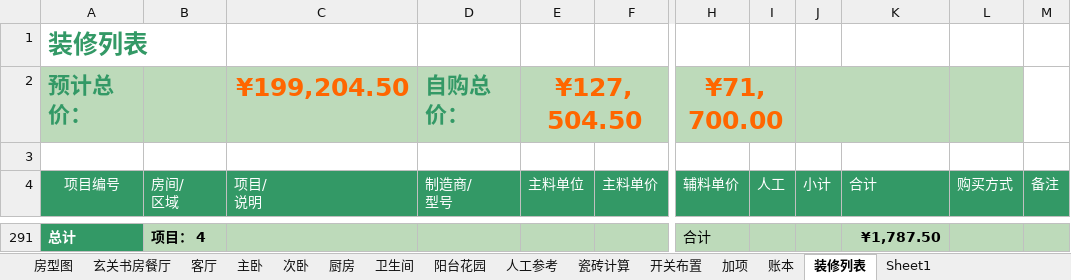
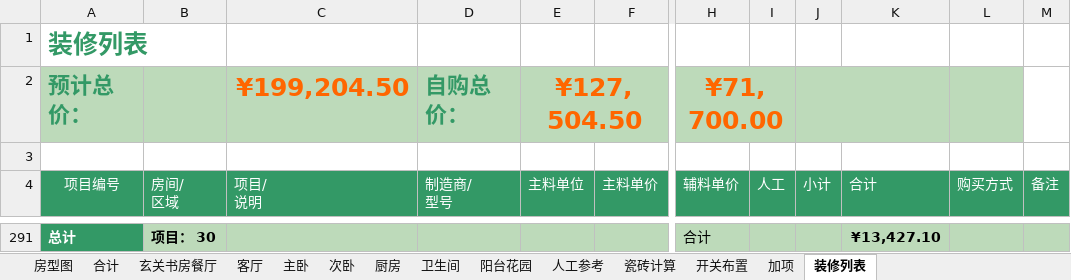
Before and after one commit to lolandkidtress/zhuangxiu, an Excel workbook: 装修预算 8-25.xlsx, sheet 装修列表, drawn as a sheet; only a part is shown, gaps mark what is left out; values as stored, in another font and other column widths than the file's, no borders; charts and pictures and conditional formats not drawn; the diff covers the shown part only; the diff names each change by its address in the sheet, - before the commit and + after, or states it on an @@ line.

```diff
--- a/装修预算 8-25.xlsx (sheet 装修列表)
+++ b/装修预算 8-25.xlsx (sheet 装修列表)
-sheet tab: 账本
-sheet tab: Sheet1
+sheet tab: 合计
-B291 (房间/ 区域): 项目： 4
+B291 (房间/ 区域): 项目： 30
-K291 (合计): ¥1,787.50
+K291 (合计): ¥13,427.10
```
Also changed, not shown: 34 hidden or unhidden rows elsewhere in this sheet, sheet 厨房, sheet 主卧, sheet 房型图, sheet 阳台花园, sheet 次卧, sheet 卫生间, 2 more sheets, formulas that keep their value, charts or pictures.
